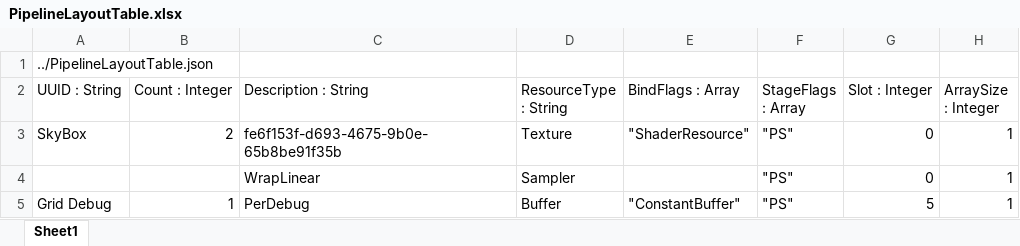
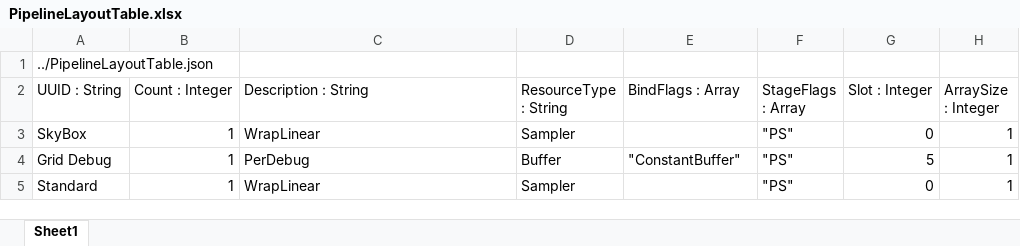
Before and after one commit to menew95/REngine, an Excel workbook: Assets/bin/graphics/table/PipelineLayoutTable.xlsx, sheet Sheet1, drawn as a sheet; values as stored, in another font and other column widths than the file's, no borders; table styles not drawn; removed rows and columns are numbered as before the commit, all else as after; the diff names each change by its address in the sheet, - before the commit and + after, or states it on an @@ line.

```diff
--- a/Assets/bin/graphics/table/PipelineLayoutTable.xlsx (sheet Sheet1)
+++ b/Assets/bin/graphics/table/PipelineLayoutTable.xlsx (sheet Sheet1)
-B3 (Count : Integer): 2
+B3 (Count : Integer): 1
-C3 (Description : String): fe6f153f-d693-4675-9b0e-65b8be91f35b
+C3 (Description : String): WrapLinear
-D3 (ResourceType : String): Texture
+D3 (ResourceType : String): Sampler
-E3 (BindFlags : Array): "ShaderResource"
+E3 (BindFlags : Array): (empty)
-row 4:  |  | WrapLinear | Sampler |  | "PS" | 0 | 1
+row 5: Standard | 1 | WrapLinear | Sampler |  | "PS" | 0 | 1
```
Also changed, not shown: Assets/bin/graphics/table/PipelineStateTable.xlsx, 41 other files.
